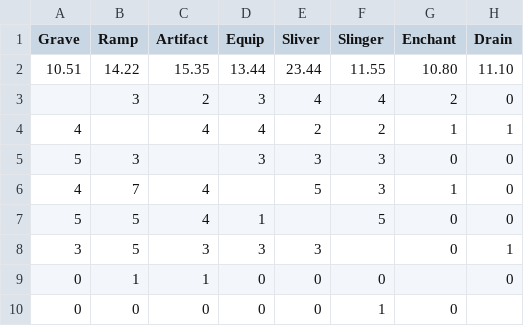
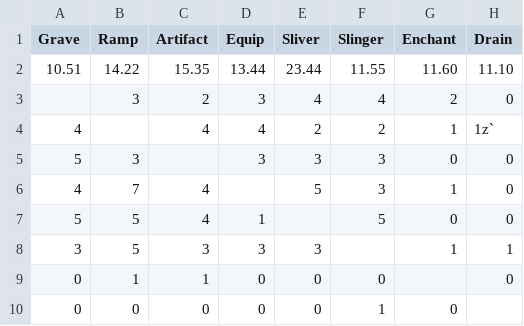
Before and after one commit to sirbrokealot/duelstats, a CSV file: data/seedecks.csv, drawn as a sheet.

```diff
--- a/data/seedecks.csv
+++ b/data/seedecks.csv
@@ -1,5 +1,5 @@
 Grave,Ramp,Artifact,Equip,Sliver,Slinger,Enchant,Drain
-10.51,14.22,15.35,13.44,23.44,11.55,10.80,11.10
+10.51,14.22,15.35,13.44,23.44,11.55,11.60,11.10
 ,3,2,3,4,4,2,0
-4,,4,4,2,2,1,1
+4,,4,4,2,2,1,1z`
 5,3,,3,3,3,0,0
@@ -7,3 +7,3 @@ Grave,Ramp,Artifact,Equip,Sliver,Slinger,Enchant,Drain
 5,5,4,1,,5,0,0
-3,5,3,3,3,,0,1
+3,5,3,3,3,,1,1
 0,1,1,0,0,0,,0
```
Also changed, not shown: 3 other files.
